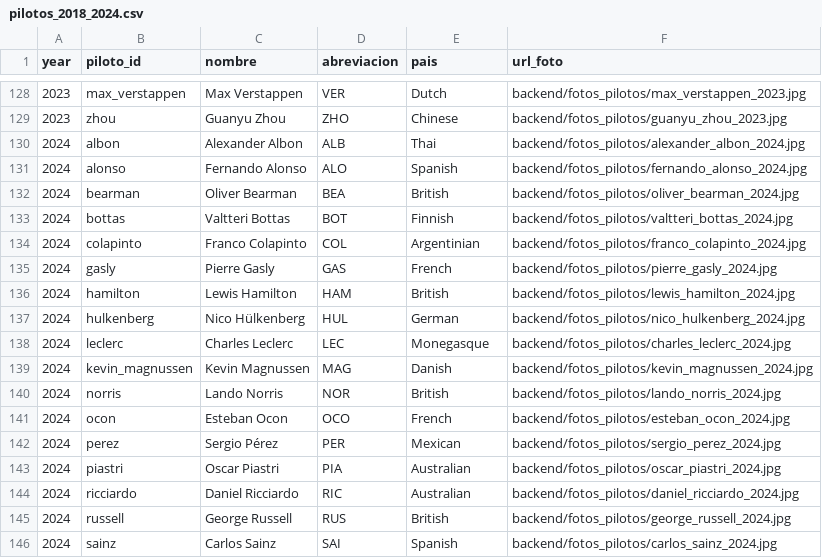
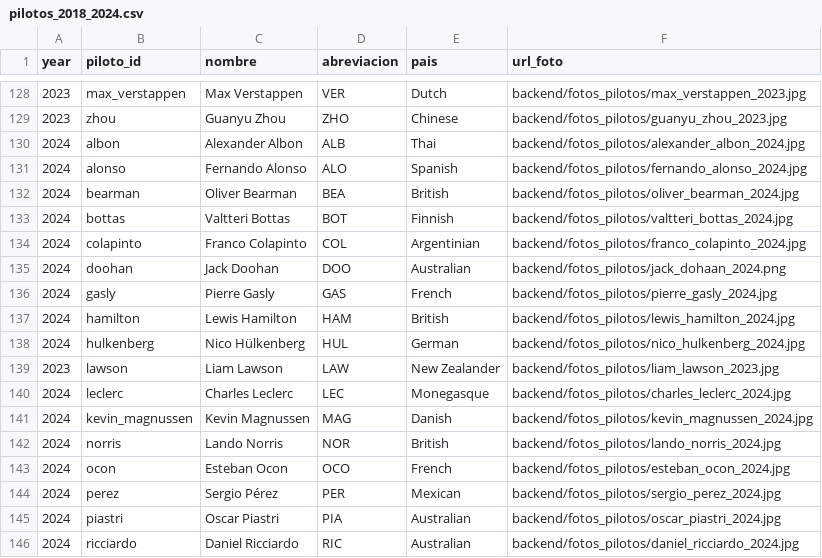
Before and after one commit to ArturoLat/F1TemplateData, a CSV file: pilotos_2018_2024.csv, drawn as a sheet; only a part is shown, gaps mark what is left out; the shorter side is filled out with more unchanged rows.

```diff
--- a/pilotos_2018_2024.csv
+++ b/pilotos_2018_2024.csv
@@ -134,2 +134,3 @@ year,piloto_id,nombre,abreviacion,pais,url_foto
 2024,colapinto,Franco Colapinto,COL,Argentinian,backend/fotos_pilotos/franco_colapinto_2024.jpg
+2024,doohan,Jack Doohan,DOO,Australian,backend/fotos_pilotos/jack_dohaan_2024.png
 2024,gasly,Pierre Gasly,GAS,French,backend/fotos_pilotos/pierre_gasly_2024.jpg
@@ -137,2 +138,3 @@ year,piloto_id,nombre,abreviacion,pais,url_foto
 2024,hulkenberg,Nico Hülkenberg,HUL,German,backend/fotos_pilotos/nico_hulkenberg_2024.jpg
+2023,lawson,Liam Lawson,LAW,New Zealander,backend/fotos_pilotos/liam_lawson_2023.jpg
 2024,leclerc,Charles Leclerc,LEC,Monegasque,backend/fotos_pilotos/charles_leclerc_2024.jpg
```
Also changed, not shown: calendario_carreras_2018_2024.csv, 7 other files.
